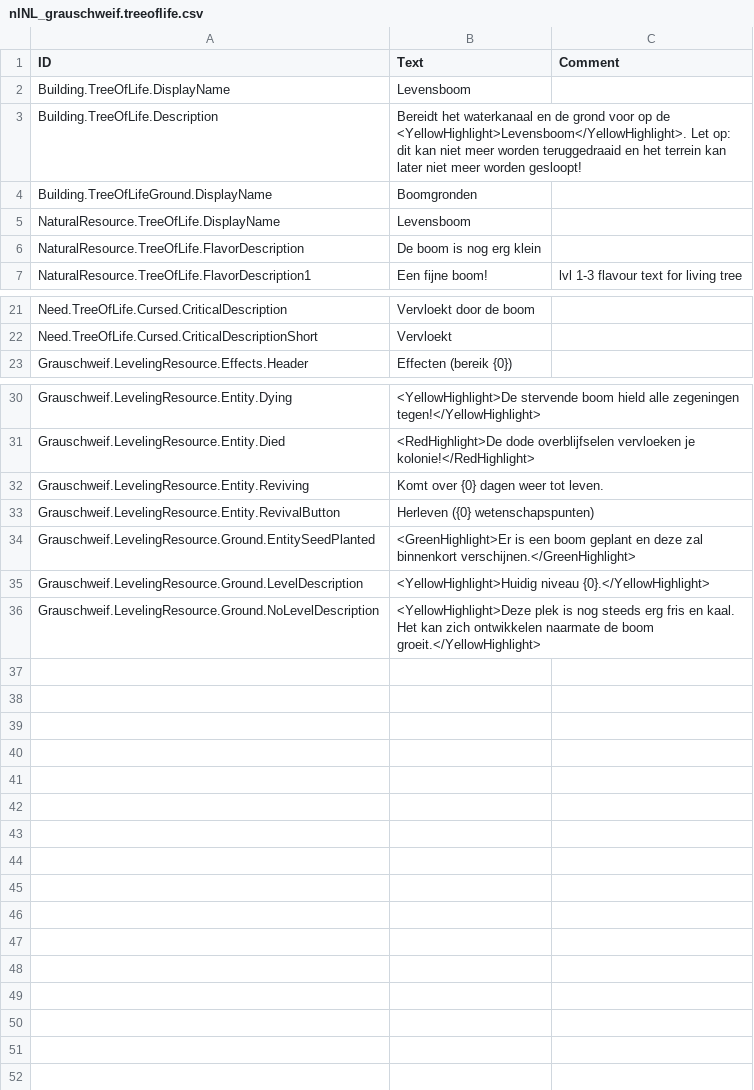
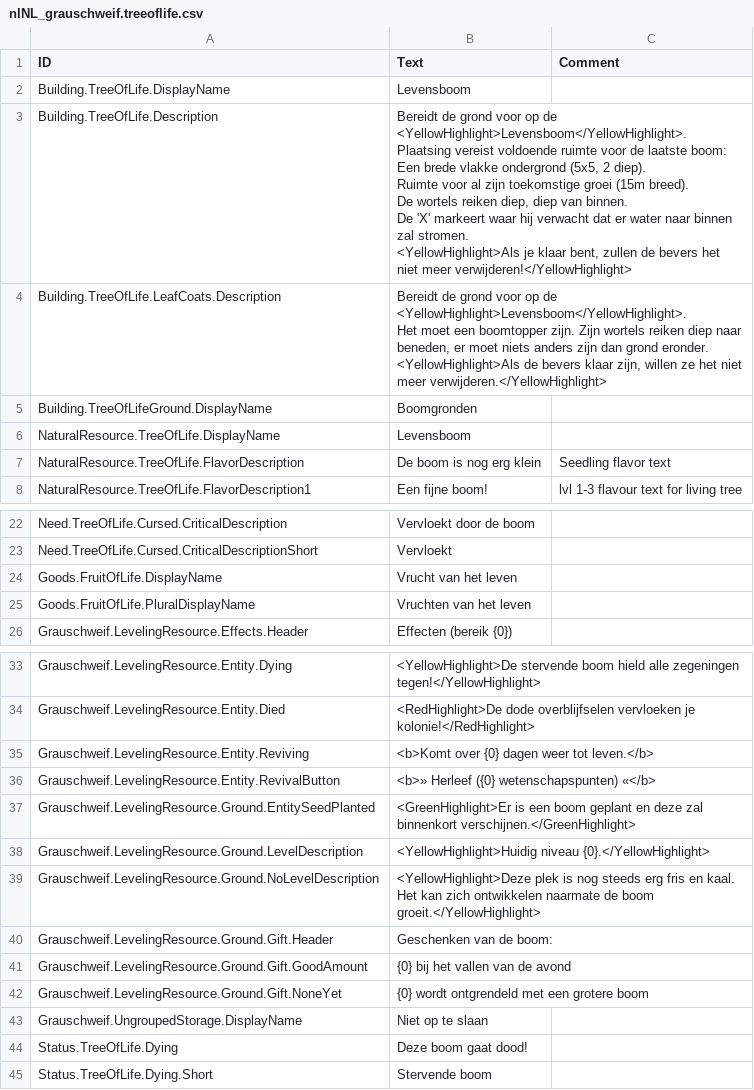
Before and after one commit to Agroqirax/TimberbornNederlandsTaalpakket, a CSV file: Data/Localizations/Plugins/nlNL_grauschweif.treeoflife.csv, drawn as a sheet; only a part is shown, gaps mark what is left out; addresses are those after the commit; ↵ is a line break in a cell; the diff covers the shown part only; the diff names each change by its address in the sheet, - before the commit and + after, or states it on an @@ line.

```diff
--- a/Data/Localizations/Plugins/nlNL_grauschweif.treeoflife.csv
+++ b/Data/Localizations/Plugins/nlNL_grauschweif.treeoflife.csv
-B3 (Text): Bereidt het waterkanaal en de grond voor op de <YellowHighlight>Levensboom</YellowHighlight>. Let op: dit kan niet meer worden teruggedraaid en het terrein kan later niet meer worden gesloopt!
+B3 (Text): Bereidt de grond voor op de <YellowHighlight>Levensboom</YellowHighlight>. ↵ Plaatsing vereist voldoende ruimte voor de laatste boom: ↵ Een brede vlakke ondergrond (5x5, 2 diep). ↵ Ruimte voor al zijn toekomstige groei (15m breed). ↵ De wortels reiken diep, diep van binnen. ↵ De 'X' markeert waar hij verwacht dat er water naar binnen zal stromen. ↵ <YellowHighlight>Als je klaar bent, zullen de bevers het niet meer verwijderen!</YellowHighlight>
+row 4: Building.TreeOfLife.LeafCoats.Description | Bereidt de grond voor op de <YellowHighlight>Levensboom</YellowHighlight>. ↵ Het moet een boomtopper zijn. Zijn wortels reiken diep naar beneden, er moet niets anders zijn dan grond eronder. ↵ <YellowHighlight>Als de bevers klaar zijn, willen ze het niet meer verwijderen.</YellowHighlight>
-C7 (Comment): (empty)
+C7 (Comment): Seedling flavor text
+row 24: Goods.FruitOfLife.DisplayName | Vrucht van het leven
+row 25: Goods.FruitOfLife.PluralDisplayName | Vruchten van het leven
-B35 (Text): Komt over {0} dagen weer tot leven.
+B35 (Text): <b>Komt over {0} dagen weer tot leven.</b>
-B36 (Text): Herleven ({0} wetenschapspunten)
+B36 (Text): <b>» Herleef ({0} wetenschapspunten) «</b>
+row 40: Grauschweif.LevelingResource.Ground.Gift.Header | Geschenken van de boom:
+row 41: Grauschweif.LevelingResource.Ground.Gift.GoodAmount | {0} bij het vallen van de avond
+row 42: Grauschweif.LevelingResource.Ground.Gift.NoneYet | {0} wordt ontgrendeld met een grotere boom
+row 43: Grauschweif.UngroupedStorage.DisplayName | Niet op te slaan
+row 44: Status.TreeOfLife.Dying | Deze boom gaat dood!
+row 45: Status.TreeOfLife.Dying.Short | Stervende boom
```
Also changed, not shown: 1 edited cell elsewhere in this file, Data/Localizations/Plugins/nlNL_Timberborn.Editor.ExtendedTerrainTools.csv, modlist.csv, 4 other files.
